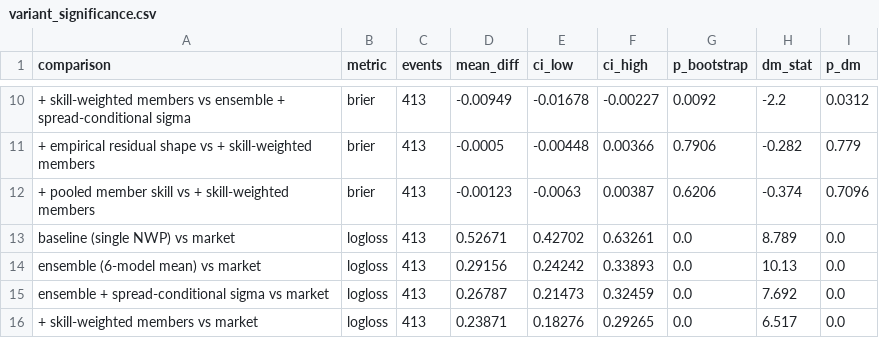
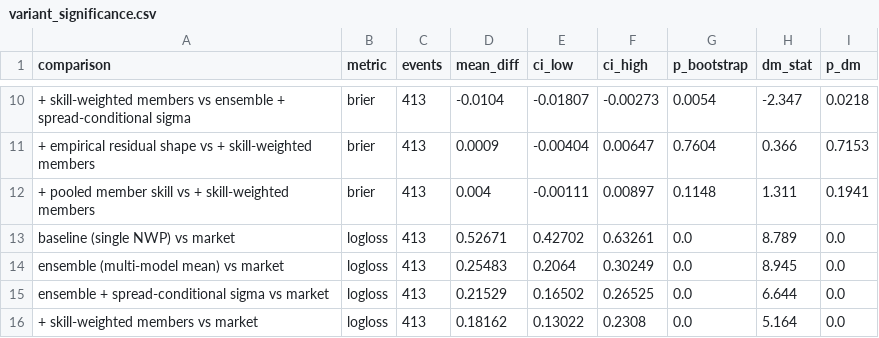
Before and after one commit to JonahXA/predictedge, a CSV file: reports/variant_significance.csv, drawn as a sheet; only a part is shown, gaps mark what is left out; the diff covers the shown part only; the diff names each change by its address in the sheet, - before the commit and + after, or states it on an @@ line.

```diff
--- a/reports/variant_significance.csv
+++ b/reports/variant_significance.csv
-D10 (mean_diff): -0.00949
+D10 (mean_diff): -0.0104
-E10 (ci_low): -0.01678
+E10 (ci_low): -0.01807
-F10 (ci_high): -0.00227
+F10 (ci_high): -0.00273
-G10 (p_bootstrap): 0.0092
+G10 (p_bootstrap): 0.0054
-H10 (dm_stat): -2.2
+H10 (dm_stat): -2.347
-I10 (p_dm): 0.0312
+I10 (p_dm): 0.0218
-D11 (mean_diff): -0.0005
+D11 (mean_diff): 0.0009
-E11 (ci_low): -0.00448
+E11 (ci_low): -0.00404
-F11 (ci_high): 0.00366
+F11 (ci_high): 0.00647
-G11 (p_bootstrap): 0.7906
+G11 (p_bootstrap): 0.7604
-H11 (dm_stat): -0.282
+H11 (dm_stat): 0.366
-I11 (p_dm): 0.779
+I11 (p_dm): 0.7153
-D12 (mean_diff): -0.00123
+D12 (mean_diff): 0.004
-E12 (ci_low): -0.0063
+E12 (ci_low): -0.00111
-F12 (ci_high): 0.00387
+F12 (ci_high): 0.00897
-G12 (p_bootstrap): 0.6206
+G12 (p_bootstrap): 0.1148
-H12 (dm_stat): -0.374
+H12 (dm_stat): 1.311
-I12 (p_dm): 0.7096
+I12 (p_dm): 0.1941
-A14 (comparison): ensemble (6-model mean) vs market
+A14 (comparison): ensemble (multi-model mean) vs market
-D14 (mean_diff): 0.29156
+D14 (mean_diff): 0.25483
-E14 (ci_low): 0.24242
+E14 (ci_low): 0.2064
-F14 (ci_high): 0.33893
+F14 (ci_high): 0.30249
-H14 (dm_stat): 10.13
+H14 (dm_stat): 8.945
-D15 (mean_diff): 0.26787
+D15 (mean_diff): 0.21529
-E15 (ci_low): 0.21473
+E15 (ci_low): 0.16502
-F15 (ci_high): 0.32459
+F15 (ci_high): 0.26525
-H15 (dm_stat): 7.692
+H15 (dm_stat): 6.644
-D16 (mean_diff): 0.23871
+D16 (mean_diff): 0.18162
-E16 (ci_low): 0.18276
+E16 (ci_low): 0.13022
-F16 (ci_high): 0.29265
+F16 (ci_high): 0.2308
-H16 (dm_stat): 6.517
+H16 (dm_stat): 5.164
```
Also changed, not shown: 2 added rows, 2 removed rows and 57 edited cells elsewhere in this file, reports/snapshot_sweep.csv, reports/variants.csv, 5 other files.
